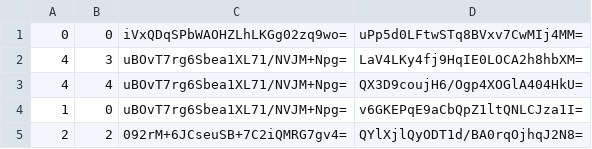
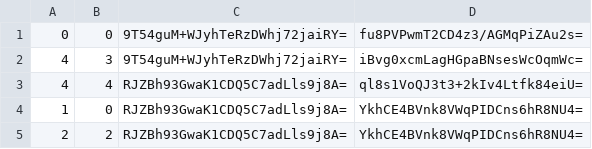
Before and after one commit to BOffice-Excel/Website, a CSV file: map/tiles/zoom.-3/metadata/k.0.0.csv, drawn as a sheet.

```diff
--- a/map/tiles/zoom.-3/metadata/k.0.0.csv
+++ b/map/tiles/zoom.-3/metadata/k.0.0.csv
@@ -1,5 +1,5 @@
-0,0,iVxQDqSPbWAOHZLhLKGg02zq9wo=,uPp5d0LFtwSTq8BVxv7CwMIj4MM=
-4,3,uBOvT7rg6Sbea1XL71/NVJM+Npg=,LaV4LKy4fj9HqIE0LOCA2h8hbXM=
-4,4,uBOvT7rg6Sbea1XL71/NVJM+Npg=,QX3D9coujH6/Ogp4XOGlA404HkU=
-1,0,uBOvT7rg6Sbea1XL71/NVJM+Npg=,v6GKEPqE9aCbQpZ1ltQNLCJza1I=
-2,2,092rM+6JCseuSB+7C2iQMRG7gv4=,QYlXjlQyODT1d/BA0rqOjhqJ2N8=
+0,0,9T54guM+WJyhTeRzDWhj72jaiRY=,fu8PVPwmT2CD4z3/AGMqPiZAu2s=
+4,3,9T54guM+WJyhTeRzDWhj72jaiRY=,iBvg0xcmLagHGpaBNsesWcOqmWc=
+4,4,RJZBh93GwaK1CDQ5C7adLls9j8A=,ql8s1VoQJ3t3+2kIv4Ltfk84eiU=
+1,0,RJZBh93GwaK1CDQ5C7adLls9j8A=,YkhCE4BVnk8VWqPIDCns6hR8NU4=
+2,2,RJZBh93GwaK1CDQ5C7adLls9j8A=,YkhCE4BVnk8VWqPIDCns6hR8NU4=
```
Also changed, not shown: map/tiles/zoom.-3/metadata/k.-1.-1.csv, map/tiles/zoom.-3/metadata/k.0.-1.csv, 27 other files.
